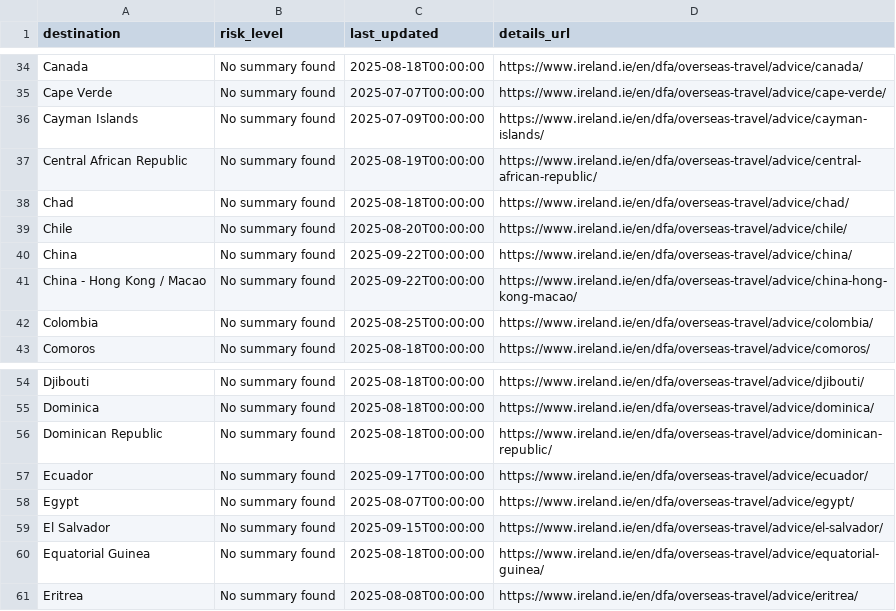
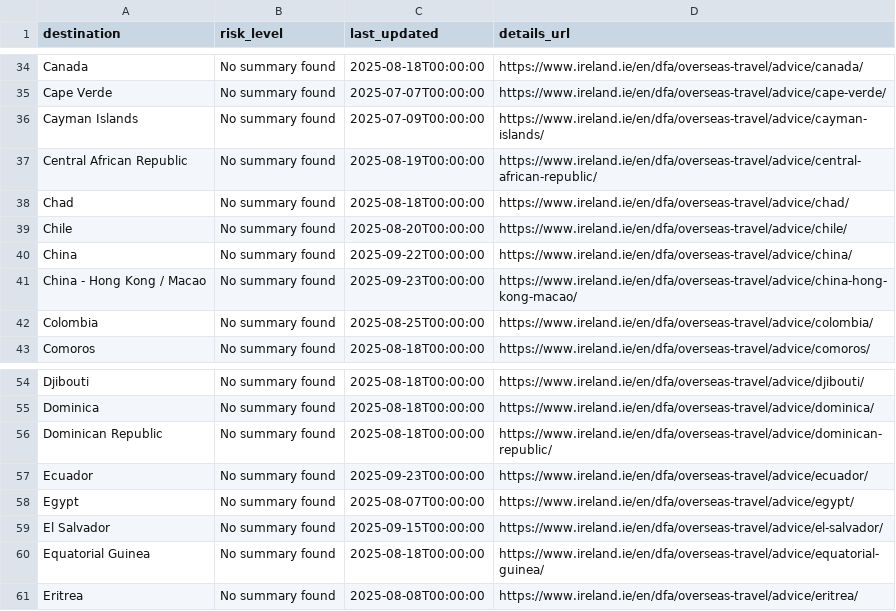
Before and after one commit to marcolussetti/travel-advisories, a CSV file: ireland_summary.csv, drawn as a sheet; only a part is shown, gaps mark what is left out.

```diff
--- a/ireland_summary.csv
+++ b/ireland_summary.csv
@@ -40,3 +40,3 @@ Chile,No summary found,2025-08-20T00:00:00,https://www.ireland.ie/en/dfa/oversea
 China,No summary found,2025-09-22T00:00:00,https://www.ireland.ie/en/dfa/overseas-travel/advice/china/
-China - Hong Kong / Macao,No summary found,2025-09-22T00:00:00,https://www.ireland.ie/en/dfa/overseas-travel/advice/china-hong-kong-macao/
+China - Hong Kong / Macao,No summary found,2025-09-23T00:00:00,https://www.ireland.ie/en/dfa/overseas-travel/advice/china-hong-kong-macao/
 Colombia,No summary found,2025-08-25T00:00:00,https://www.ireland.ie/en/dfa/overseas-travel/advice/colombia/
@@ -56,3 +56,3 @@ Dominica,No summary found,2025-08-18T00:00:00,https://www.ireland.ie/en/dfa/over
 Dominican Republic,No summary found,2025-08-18T00:00:00,https://www.ireland.ie/en/dfa/overseas-travel/advice/dominican-republic/
-Ecuador,No summary found,2025-09-17T00:00:00,https://www.ireland.ie/en/dfa/overseas-travel/advice/ecuador/
+Ecuador,No summary found,2025-09-23T00:00:00,https://www.ireland.ie/en/dfa/overseas-travel/advice/ecuador/
 Egypt,No summary found,2025-08-07T00:00:00,https://www.ireland.ie/en/dfa/overseas-travel/advice/egypt/
```
Also changed, not shown: 5 other files.
